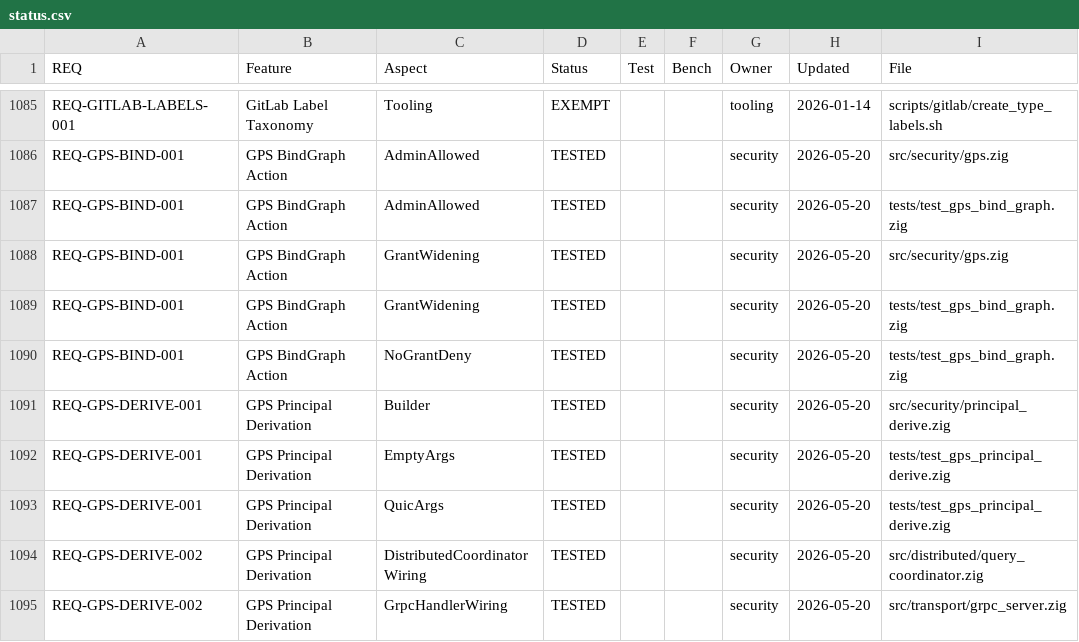
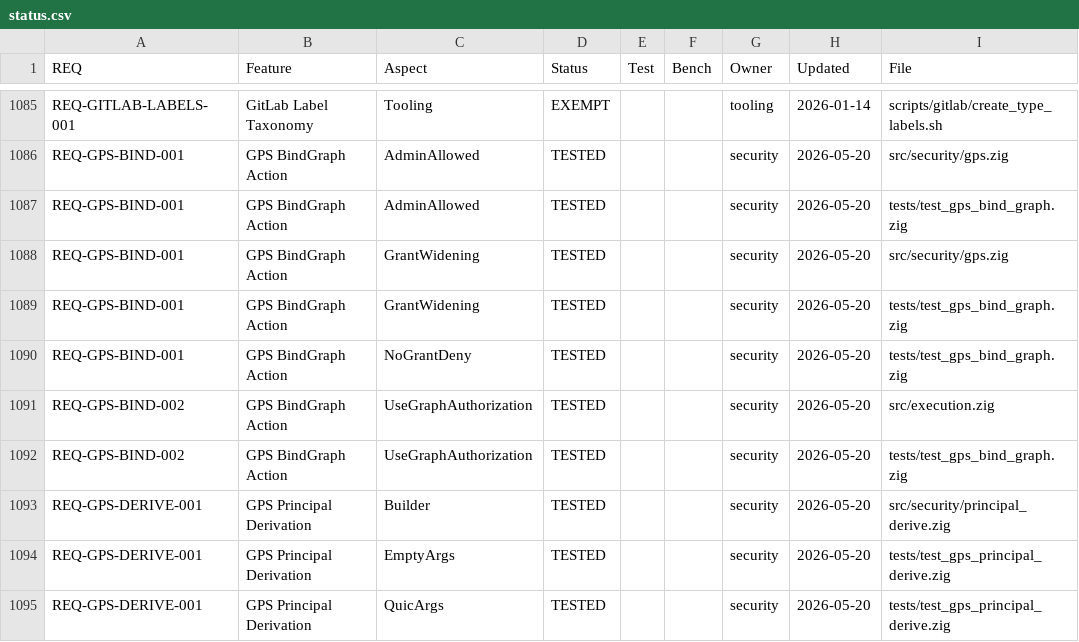
Before and after one commit to geodedb/geode, a CSV file: docs/status.csv, drawn as a sheet; only a part is shown, gaps mark what is left out; the shorter side is filled out with more unchanged rows.

Commit message:
feat(gps): USE GRAPH gated by decide(.bind_graph)
Add a gps.decide(.bind_graph) check to the .UseGraph branch in
src/execution.zig (Phase 3, Task 3-2). When the execution context
carries a Principal the decision must return .allow before the graph
switch proceeds; non-admin users without a matching graph grant receive
error.Unauthorized. Paths without a principal (legacy tests, internal
callers) bypass the check unchanged — Phase 3+ will narrow that.

Add test "USE GRAPH denied when decide(.bind_graph) returns unauthorized"
(REQ-GPS-BIND-002) to tests/test_gps_bind_graph.zig, verifying the
fail-closed contract via a stub graph_grant_check_fn that rejects every
call. All four GPS bind-graph tests and the full GPS suite pass clean.

```diff
--- a/docs/status.csv
+++ b/docs/status.csv
@@ -1090,2 +1090,4 @@ REQ-GPS-BIND-001,GPS BindGraph Action,GrantWidening,TESTED,,,security,2026-05-20
 REQ-GPS-BIND-001,GPS BindGraph Action,NoGrantDeny,TESTED,,,security,2026-05-20,tests/test_gps_bind_graph.zig
+REQ-GPS-BIND-002,GPS BindGraph Action,UseGraphAuthorization,TESTED,,,security,2026-05-20,src/execution.zig
+REQ-GPS-BIND-002,GPS BindGraph Action,UseGraphAuthorization,TESTED,,,security,2026-05-20,tests/test_gps_bind_graph.zig
 REQ-GPS-DERIVE-001,GPS Principal Derivation,Builder,TESTED,,,security,2026-05-20,src/security/principal_derive.zig
```
Also changed, not shown: 2 other files.
